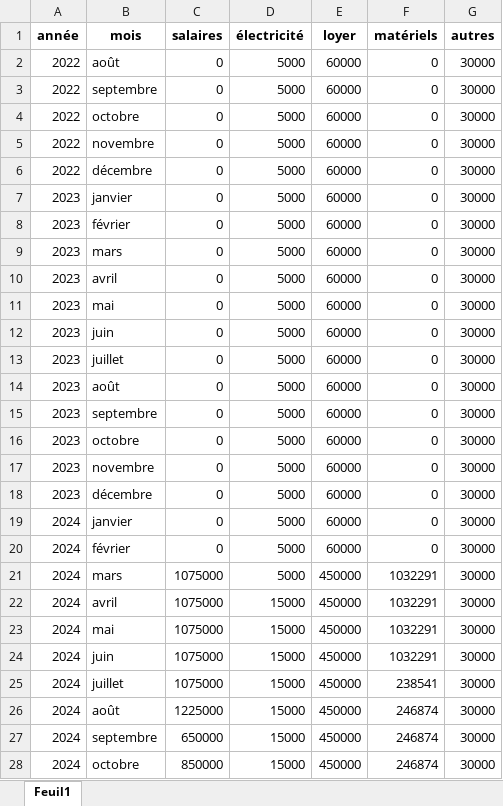
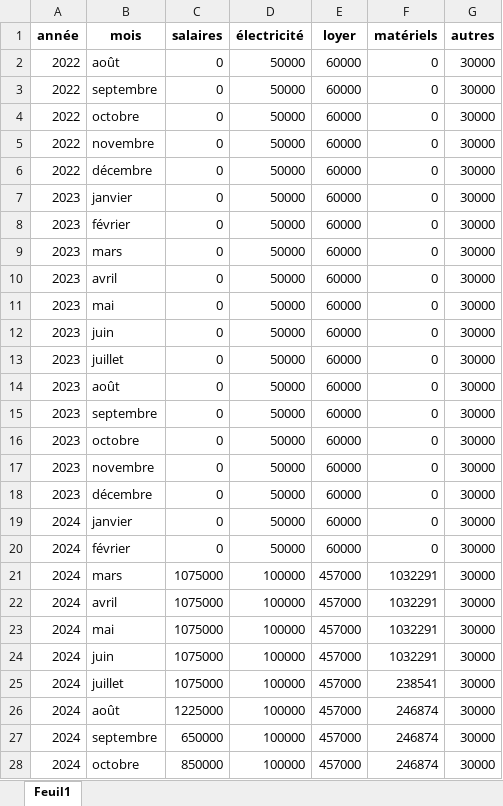
Before and after one commit to stoufa12/tableau_bord_Fidelor, an Excel workbook: charges.xlsx, sheet Feuil1, drawn as a sheet; only a part is shown; values as stored, in another font and other column widths than the file's, no borders; the diff covers the shown part only; the diff names each change by its address in the sheet, - before the commit and + after, or states it on an @@ line.

Commit message:
Mises à jour

```diff
--- a/charges.xlsx (sheet Feuil1)
+++ b/charges.xlsx (sheet Feuil1)
-D2:D20 (électricité): 5000
+D2:D20 (électricité): 50000
-D21 (électricité): 5000
+D21 (électricité): 100000
-E21:E28 (loyer): 450000
+E21:E28 (loyer): 457000
-D22:D28 (électricité): 15000
+D22:D28 (électricité): 100000
```
Also changed, not shown: 52 edited cells elsewhere in this sheet.
